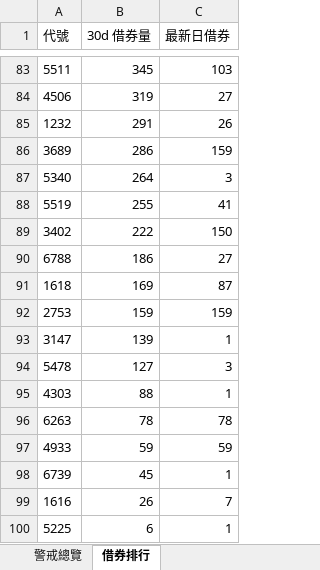
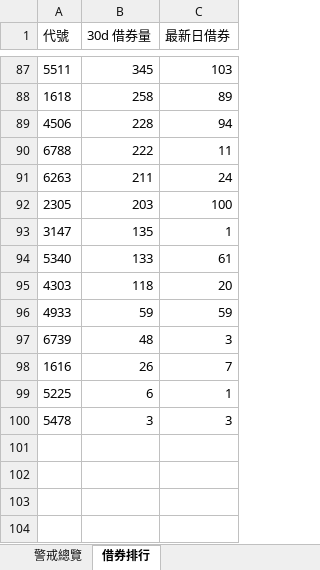
Before and after one commit to delphichi/big, an Excel workbook: data/台股_警戒掃描.xlsx, sheet 借券排行, drawn as a sheet; only a part is shown, gaps mark what is left out; values as stored, in another font and other column widths than the file's, no borders; removed rows and columns are numbered as before the commit, all else as after; the diff covers the shown part only; the diff names each change by its address in the sheet, - before the commit and + after, or states it on an @@ line.

```diff
--- a/data/台股_警戒掃描.xlsx (sheet 借券排行)
+++ b/data/台股_警戒掃描.xlsx (sheet 借券排行)
+row 88: 1618 | 258 | 89
-B89 (30d 借券量): 319
+B89 (30d 借券量): 228
-C89 (最新日借券): 27
+C89 (最新日借券): 94
-row 85: 1232 | 291 | 26
-row 86: 3689 | 286 | 159
-row 87: 5340 | 264 | 3
-row 88: 5519 | 255 | 41
-row 89: 3402 | 222 | 150
-B90 (30d 借券量): 186
+B90 (30d 借券量): 222
-C90 (最新日借券): 27
+C90 (最新日借券): 11
-row 91: 1618 | 169 | 87
-row 92: 2753 | 159 | 159
+row 91: 6263 | 211 | 24
+row 92: 2305 | 203 | 100
-B93 (30d 借券量): 139
+B93 (30d 借券量): 135
-row 94: 5478 | 127 | 3
+row 94: 5340 | 133 | 61
-B95 (30d 借券量): 88
+B95 (30d 借券量): 118
-C95 (最新日借券): 1
+C95 (最新日借券): 20
-row 96: 6263 | 78 | 78
-B97 (30d 借券量): 45
+B97 (30d 借券量): 48
-C97 (最新日借券): 1
+C97 (最新日借券): 3
+row 100: 5478 | 3 | 3
```
Also changed, not shown: other rows of this sheet, sheet 警戒總覽, data/macro_signals.xlsx, data/台股100檔_六維交叉.xlsx, 5 other files.
